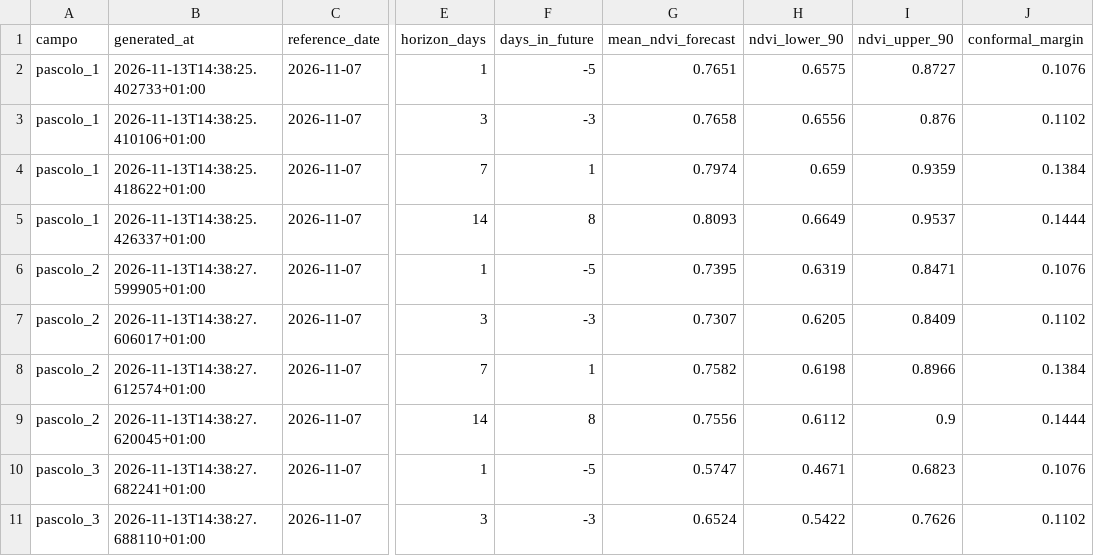
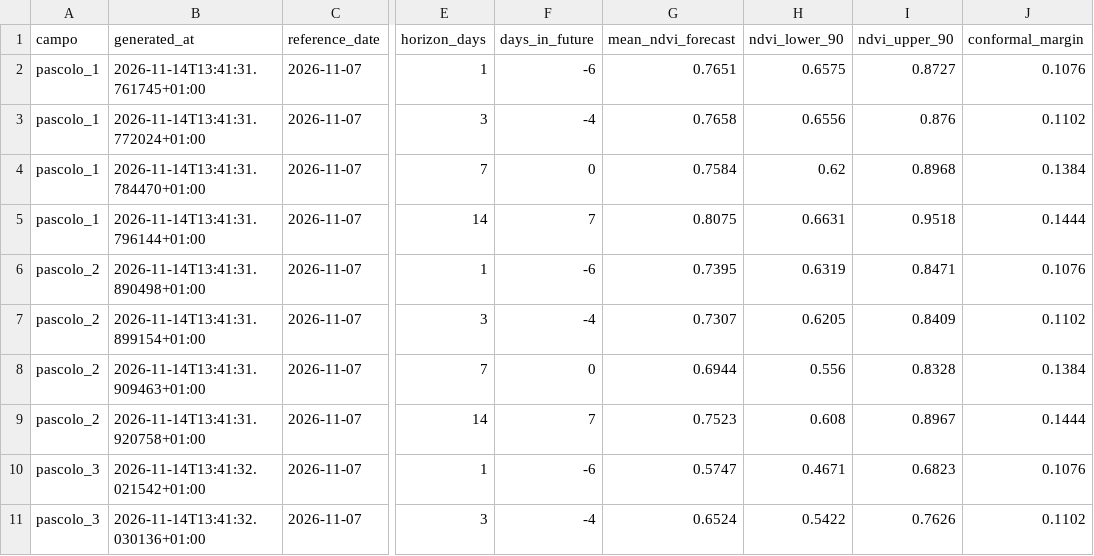
Before and after one commit to tommasobattistini/pascoli-data, a CSV file: forecast_ndvi/forecast_all.csv, drawn as a sheet; only a part is shown, gaps mark what is left out; the diff covers the shown part only; the diff names each change by its address in the sheet, - before the commit and + after, or states it on an @@ line.

```diff
--- a/forecast_ndvi/forecast_all.csv
+++ b/forecast_ndvi/forecast_all.csv
-B2 (generated_at): 2026-11-13T14:38:25.402733+01:00
+B2 (generated_at): 2026-11-14T13:41:31.761745+01:00
-F2 (days_in_future): -5
+F2 (days_in_future): -6
-B3 (generated_at): 2026-11-13T14:38:25.410106+01:00
+B3 (generated_at): 2026-11-14T13:41:31.772024+01:00
-F3 (days_in_future): -3
+F3 (days_in_future): -4
-B4 (generated_at): 2026-11-13T14:38:25.418622+01:00
+B4 (generated_at): 2026-11-14T13:41:31.784470+01:00
-F4 (days_in_future): 1
+F4 (days_in_future): 0
-G4 (mean_ndvi_forecast): 0.7974
+G4 (mean_ndvi_forecast): 0.7584
-H4 (ndvi_lower_90): 0.659
+H4 (ndvi_lower_90): 0.62
-I4 (ndvi_upper_90): 0.9359
+I4 (ndvi_upper_90): 0.8968
-B5 (generated_at): 2026-11-13T14:38:25.426337+01:00
+B5 (generated_at): 2026-11-14T13:41:31.796144+01:00
-F5 (days_in_future): 8
+F5 (days_in_future): 7
-G5 (mean_ndvi_forecast): 0.8093
+G5 (mean_ndvi_forecast): 0.8075
-H5 (ndvi_lower_90): 0.6649
+H5 (ndvi_lower_90): 0.6631
-I5 (ndvi_upper_90): 0.9537
+I5 (ndvi_upper_90): 0.9518
-B6 (generated_at): 2026-11-13T14:38:27.599905+01:00
+B6 (generated_at): 2026-11-14T13:41:31.890498+01:00
-F6 (days_in_future): -5
+F6 (days_in_future): -6
-B7 (generated_at): 2026-11-13T14:38:27.606017+01:00
+B7 (generated_at): 2026-11-14T13:41:31.899154+01:00
-F7 (days_in_future): -3
+F7 (days_in_future): -4
-B8 (generated_at): 2026-11-13T14:38:27.612574+01:00
+B8 (generated_at): 2026-11-14T13:41:31.909463+01:00
-F8 (days_in_future): 1
+F8 (days_in_future): 0
-G8 (mean_ndvi_forecast): 0.7582
+G8 (mean_ndvi_forecast): 0.6944
-H8 (ndvi_lower_90): 0.6198
+H8 (ndvi_lower_90): 0.556
-I8 (ndvi_upper_90): 0.8966
+I8 (ndvi_upper_90): 0.8328
-B9 (generated_at): 2026-11-13T14:38:27.620045+01:00
+B9 (generated_at): 2026-11-14T13:41:31.920758+01:00
-F9 (days_in_future): 8
+F9 (days_in_future): 7
-G9 (mean_ndvi_forecast): 0.7556
+G9 (mean_ndvi_forecast): 0.7523
-H9 (ndvi_lower_90): 0.6112
+H9 (ndvi_lower_90): 0.608
-I9 (ndvi_upper_90): 0.9
+I9 (ndvi_upper_90): 0.8967
-B10 (generated_at): 2026-11-13T14:38:27.682241+01:00
+B10 (generated_at): 2026-11-14T13:41:32.021542+01:00
-F10 (days_in_future): -5
+F10 (days_in_future): -6
-B11 (generated_at): 2026-11-13T14:38:27.688110+01:00
+B11 (generated_at): 2026-11-14T13:41:32.030136+01:00
-F11 (days_in_future): -3
+F11 (days_in_future): -4
```
Also changed, not shown: 77 edited cells elsewhere in this file, forecast_ndvi/forecast_bianchi_campo.csv, forecast_ndvi/forecast_pascolo_1.csv, 22 other files.
